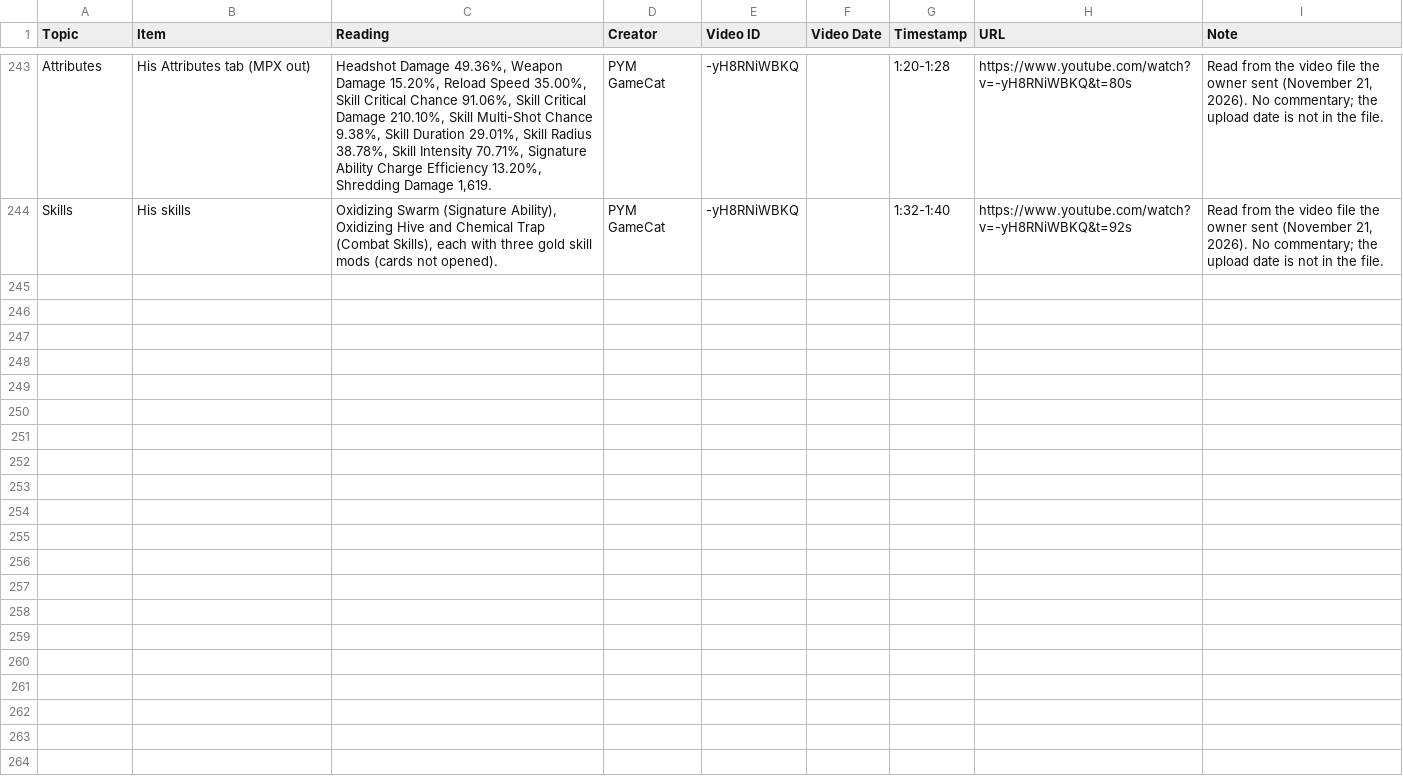
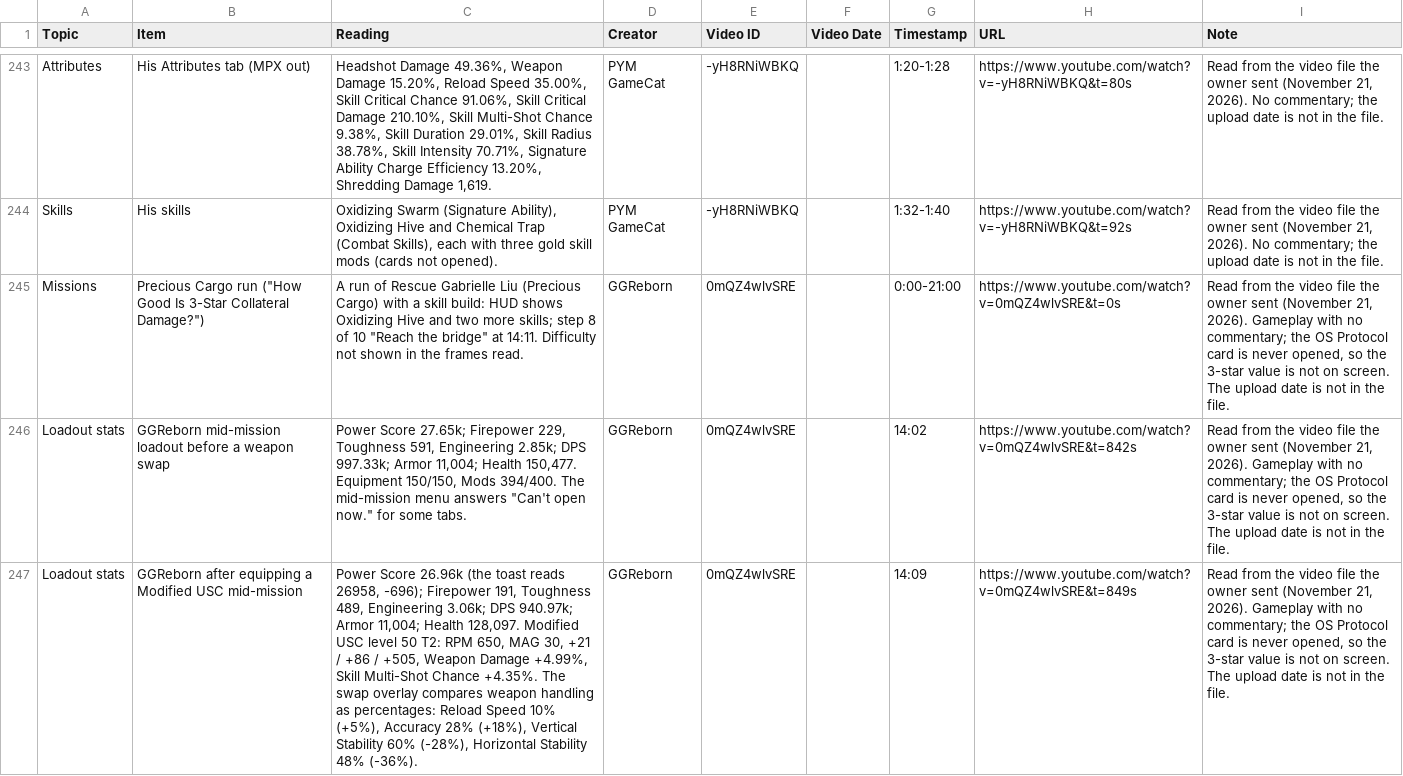
Before and after one commit to cfworx/Resurgence-Builds, a CSV file: research/build-database/creator-readings.csv, drawn as a sheet; only a part is shown, gaps mark what is left out; the diff names each change by its address in the sheet, - before the commit and + after, or states it on an @@ line.

```diff
--- a/research/build-database/creator-readings.csv
+++ b/research/build-database/creator-readings.csv
+row 245: Missions | Precious Cargo run ("How Good Is 3-Star Collateral Damage?") | A run of Rescue Gabrielle Liu (Precious Cargo) with a skill build: HUD shows Oxidizing Hive and two more skills; step 8 of 10 "Reach the bridge" at 14:11. Difficulty not shown in the frames read. | GGReborn | 0mQZ4wlvSRE |  | 0:00-21:00 | https://www.youtube.com/watch?v=0mQZ4wlvSRE&t=0s | Read from the video file the owner sent (November 21, 2026). Gameplay with no commentary; the OS Protocol card is never opened, so the 3-star value is not on screen. The upload date is not in the file.
+row 246: Loadout stats | GGReborn mid-mission loadout before a weapon swap | Power Score 27.65k; Firepower 229, Toughness 591, Engineering 2.85k; DPS 997.33k; Armor 11,004; Health 150,477. Equipment 150/150, Mods 394/400. The mid-mission menu answers "Can't open now." for some tabs. | GGReborn | 0mQZ4wlvSRE |  | 14:02 | https://www.youtube.com/watch?v=0mQZ4wlvSRE&t=842s | Read from the video file the owner sent (November 21, 2026). Gameplay with no commentary; the OS Protocol card is never opened, so the 3-star value is not on screen. The upload date is not in the file.
+row 247: Loadout stats | GGReborn after equipping a Modified USC mid-mission | Power Score 26.96k (the toast reads 26958, -696); Firepower 191, Toughness 489, Engineering 3.06k; DPS 940.97k; Armor 11,004; Health 128,097. Modified USC level 50 T2: RPM 650, MAG 30, +21 / +86 / +505, Weapon Damage +4.99%, Skill Multi-Shot Chance +4.35%. The swap overlay compares weapon handling as percentages: Reload Speed 10% (+5%), Accuracy 28% (+18%), Vertical Stability 60% (-28%), Horizontal Stability 48% (-36%). | GGReborn | 0mQZ4wlvSRE |  | 14:09 | https://www.youtube.com/watch?v=0mQZ4wlvSRE&t=849s | Read from the video file the owner sent (November 21, 2026). Gameplay with no commentary; the OS Protocol card is never opened, so the 3-star value is not on screen. The upload date is not in the file.
```
Also changed, not shown: 1 other file.
